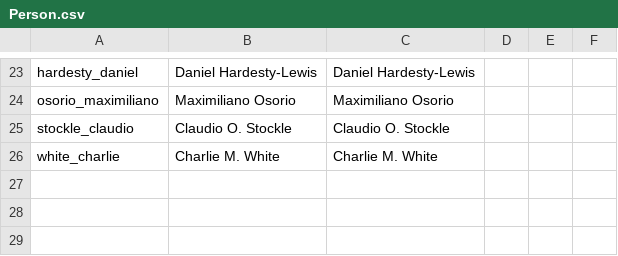
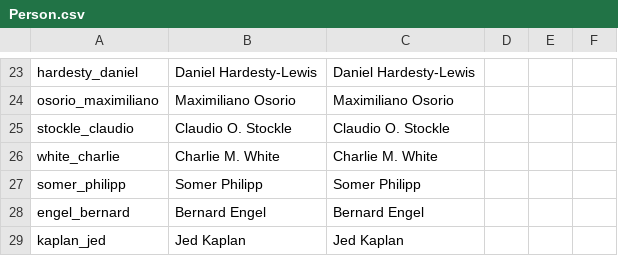
Before and after one commit to mintproject/ModelCatalog, a CSV file: Data/Person.csv, drawn as a sheet; only a part is shown, gaps mark what is left out.

Commit message:
typos

```diff
--- a/Data/Person.csv
+++ b/Data/Person.csv
@@ -26 +26,4 @@ stockle_claudio,Claudio O. Stockle,Claudio O. Stockle,,,
 white_charlie,Charlie M. White,Charlie M. White,,,
+somer_philipp,Somer Philipp,Somer Philipp,,,
+engel_bernard,Bernard Engel,Bernard Engel,,,
+kaplan_jed,Jed Kaplan,Jed Kaplan,,,
```
Also changed, not shown: Data/CAG.csv, Data/Model.csv, 1 other file.
